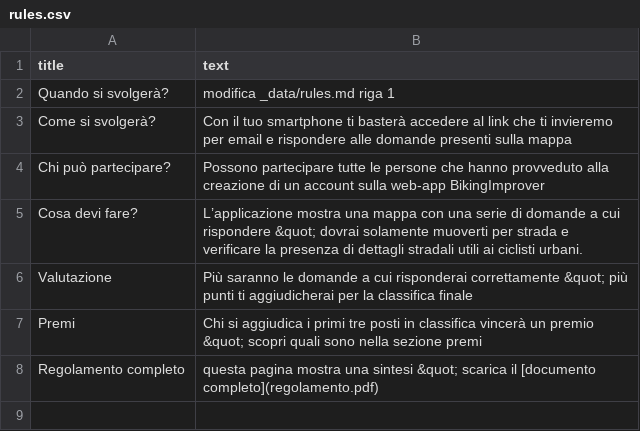
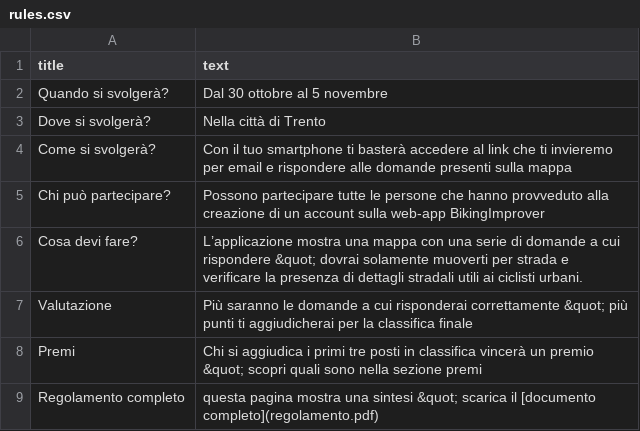
Before and after one commit to silviarss/bikingImproving_day, a CSV file: docs/_data/rules.csv, drawn as a sheet.

Commit message:
Update rules.csv

```diff
--- a/docs/_data/rules.csv
+++ b/docs/_data/rules.csv
@@ -1,3 +1,4 @@
 title,text
-Quando si svolgerà?, modifica _data/rules.md riga 1
+Quando si svolgerà?, Dal 30 ottobre al 5 novembre
+Dove si svolgerà?, Nella città di Trento
 Come si svolgerà?, Con il tuo smartphone ti basterà accedere al link che ti invieremo per email e rispondere alle domande presenti sulla mappa
```
